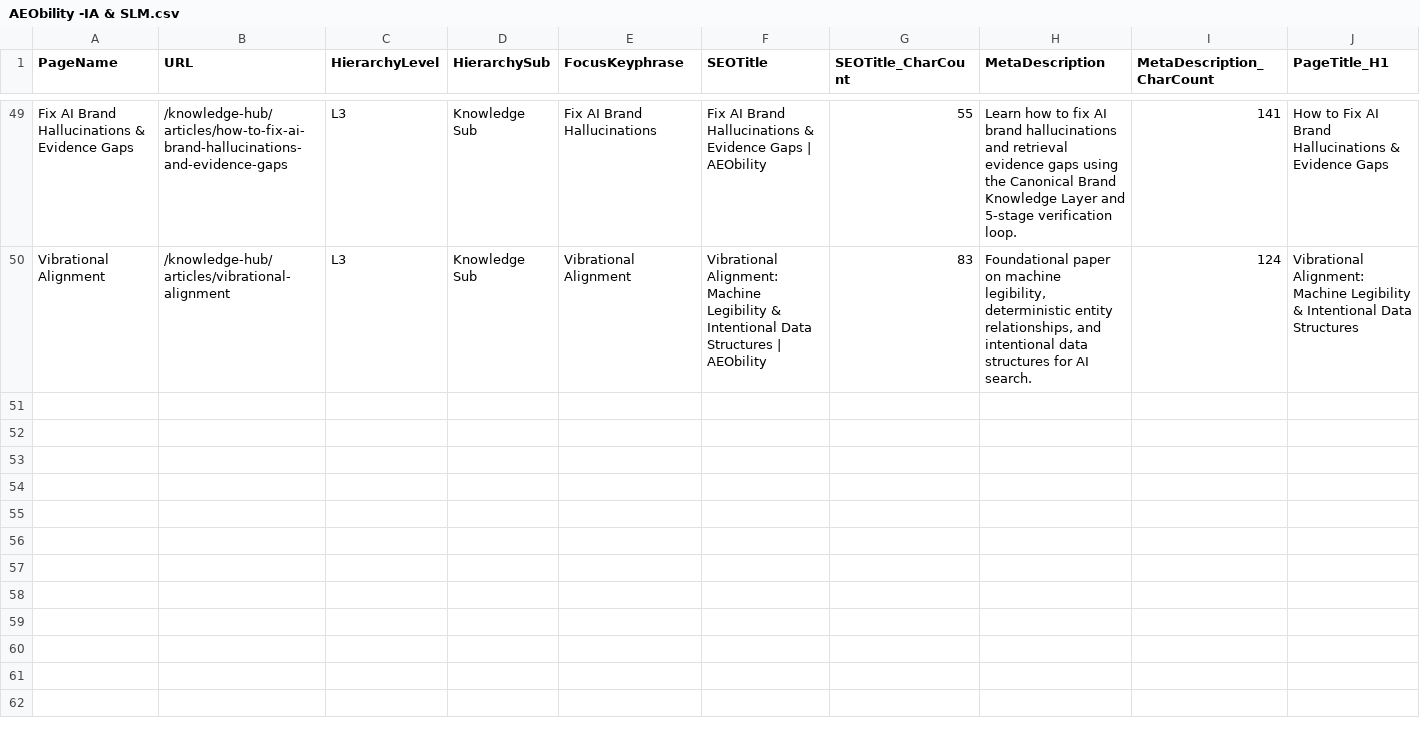
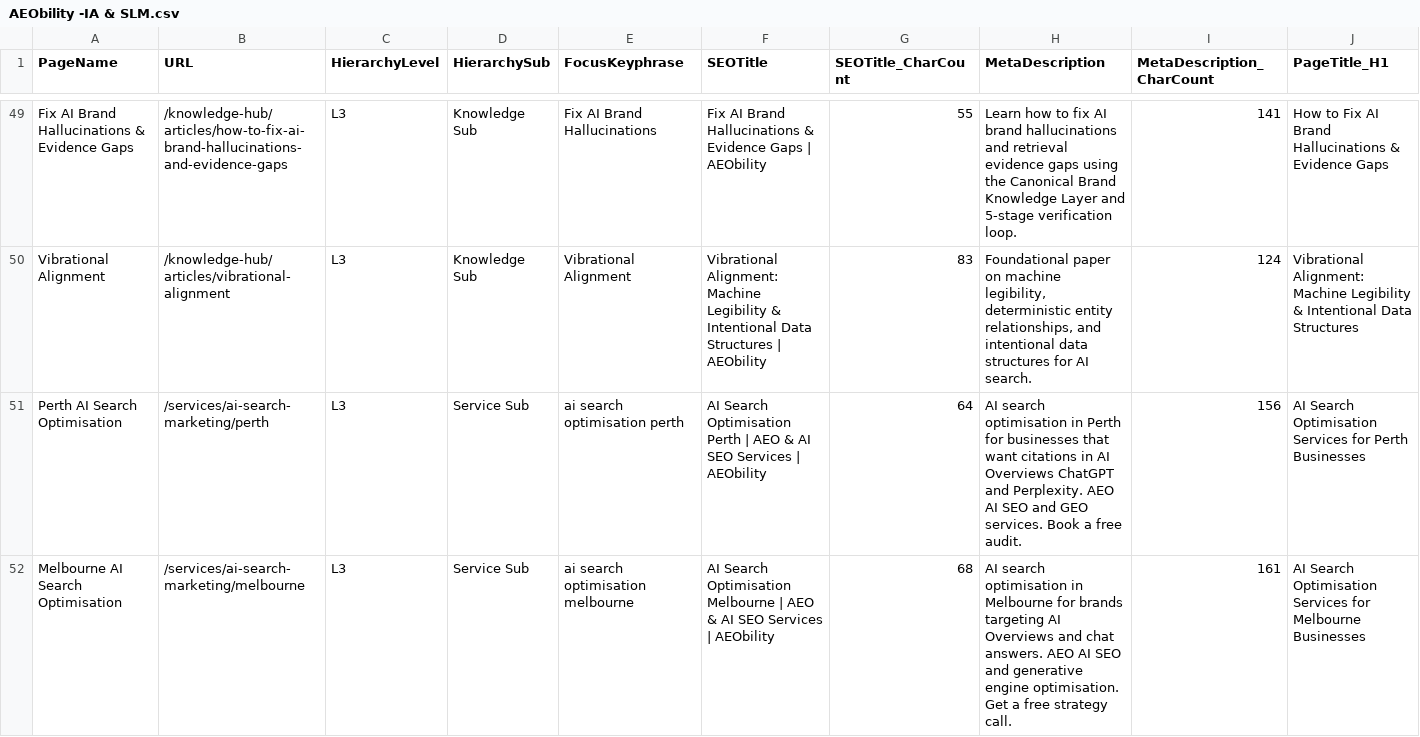
Before and after one commit to vinsnt76/aeobilty, a CSV file: AEObility -IA & SLM.csv, drawn as a sheet; only a part is shown, gaps mark what is left out; rows hold the shown columns only; the diff covers the shown part only; the diff names each change by its address in the sheet, - before the commit and + after, or states it on an @@ line.

Commit message:
feat: localize AI Search L3 FAQs & inject FAQPage schema

```diff
--- a/AEObility -IA & SLM.csv
+++ b/AEObility -IA & SLM.csv
+row 51: Perth AI Search Optimisation | /services/ai-search-marketing/perth | L3 | Service Sub | ai search optimisation perth | AI Search Optimisation Perth | AEO & AI SEO Services | AEObility | 64 | AI search optimisation in Perth for businesses that want citations in AI Overviews ChatGPT and Perplexity. AEO AI SEO and GEO services. Book a free audit. | 156 | AI Search Optimisation Services for Perth Businesses
+row 52: Melbourne AI Search Optimisation | /services/ai-search-marketing/melbourne | L3 | Service Sub | ai search optimisation melbourne | AI Search Optimisation Melbourne | AEO & AI SEO Services | AEObility | 68 | AI search optimisation in Melbourne for brands targeting AI Overviews and chat answers. AEO AI SEO and generative engine optimisation. Get a free strategy call. | 161 | AI Search Optimisation Services for Melbourne Businesses
```
Also changed, not shown: 3 added rows elsewhere in this file, 25 other files.
